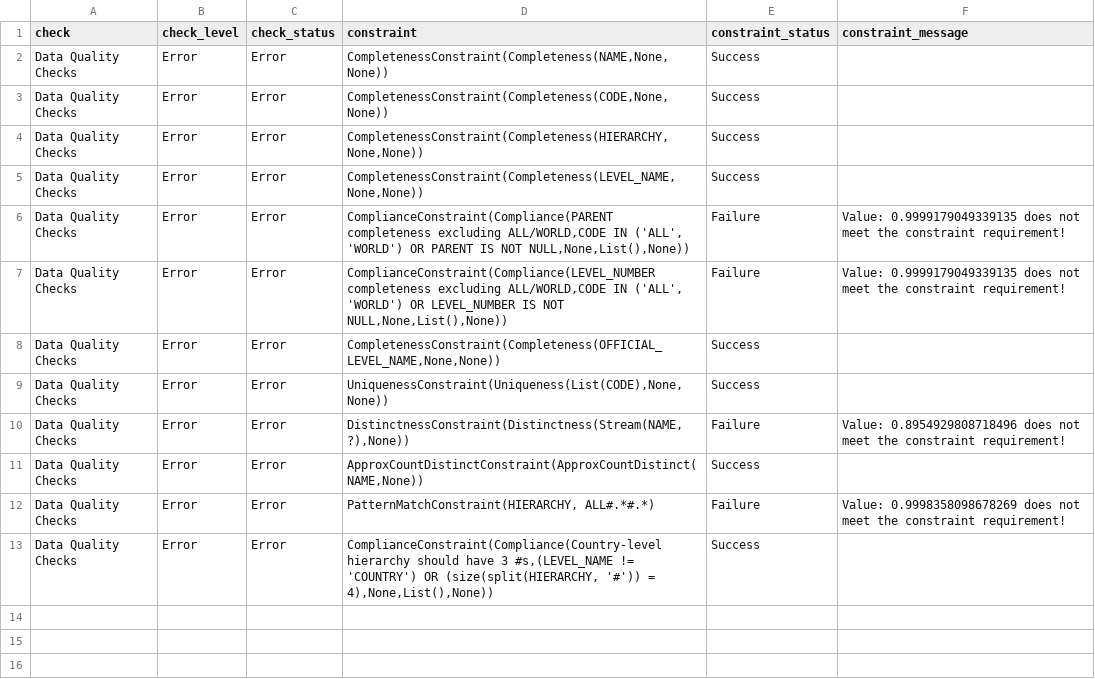
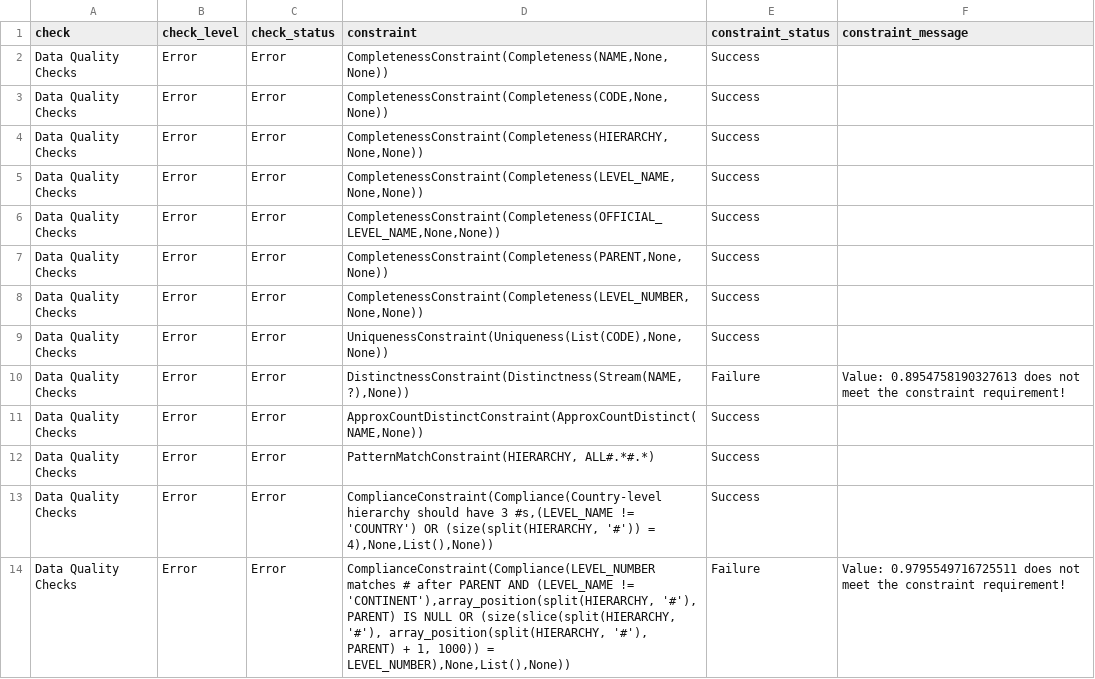
Before and after one commit to raniaderouiche/refs_data_quality_pipeline, a CSV file: data/verif_result/part-00000-d93a48bb-ec74-4d13-9e58-d2c717dd974d-c000.csv (was data/verif_result/part-00000-93b544e4-ae60-41b8-86a0-df9807d08e4a-c000.csv), drawn as a sheet.

```diff
--- a/data/verif_result/part-00000-93b544e4-ae60-41b8-86a0-df9807d08e4a-c000.csv
+++ b/data/verif_result/part-00000-d93a48bb-ec74-4d13-9e58-d2c717dd974d-c000.csv
@@ -5,9 +5,10 @@ Data Quality Checks,Error,Error,"CompletenessConstraint(Completeness(HIERARCHY,N
 Data Quality Checks,Error,Error,"CompletenessConstraint(Completeness(LEVEL_NAME,None,None))",Success,""
-Data Quality Checks,Error,Error,"ComplianceConstraint(Compliance(PARENT completeness excluding ALL/WORLD,CODE IN ('ALL', 'WORLD') OR PARENT IS NOT NULL,None,List(),None))",Failure,Value: 0.9999179049339135 does not meet the constraint requirement!
-Data Quality Checks,Error,Error,"ComplianceConstraint(Compliance(LEVEL_NUMBER completeness excluding ALL/WORLD,CODE IN ('ALL', 'WORLD') OR LEVEL_NUMBER IS NOT NULL,None,List(),None))",Failure,Value: 0.9999179049339135 does not meet the constraint requirement!
 Data Quality Checks,Error,Error,"CompletenessConstraint(Completeness(OFFICIAL_LEVEL_NAME,None,None))",Success,""
+Data Quality Checks,Error,Error,"CompletenessConstraint(Completeness(PARENT,None,None))",Success,""
+Data Quality Checks,Error,Error,"CompletenessConstraint(Completeness(LEVEL_NUMBER,None,None))",Success,""
 Data Quality Checks,Error,Error,"UniquenessConstraint(Uniqueness(List(CODE),None,None))",Success,""
-Data Quality Checks,Error,Error,"DistinctnessConstraint(Distinctness(Stream(NAME, ?),None))",Failure,Value: 0.8954929808718496 does not meet the constraint requirement!
+Data Quality Checks,Error,Error,"DistinctnessConstraint(Distinctness(Stream(NAME, ?),None))",Failure,Value: 0.8954758190327613 does not meet the constraint requirement!
 Data Quality Checks,Error,Error,"ApproxCountDistinctConstraint(ApproxCountDistinct(NAME,None))",Success,""
-Data Quality Checks,Error,Error,"PatternMatchConstraint(HIERARCHY, ALL#.*#.*)",Failure,Value: 0.9998358098678269 does not meet the constraint requirement!
+Data Quality Checks,Error,Error,"PatternMatchConstraint(HIERARCHY, ALL#.*#.*)",Success,""
 Data Quality Checks,Error,Error,"ComplianceConstraint(Compliance(Country-level hierarchy should have 3 #s,(LEVEL_NAME != 'COUNTRY') OR (size(split(HIERARCHY, '#')) = 4),None,List(),None))",Success,""
+Data Quality Checks,Error,Error,"ComplianceConstraint(Compliance(LEVEL_NUMBER matches # after PARENT AND (LEVEL_NAME != 'CONTINENT'),array_position(split(HIERARCHY, '#'), PARENT) IS NULL OR (size(slice(split(HIERARCHY, '#'), array_position(split(HIERARCHY, '#'), PARENT) + 1, 1000)) = LEVEL_NUMBER),None,List(),None))",Failure,Value: 0.9795549716725511 does not meet the constraint requirement!
```
Also changed, not shown: data/results/locations_with_official_level_names.csv, 23 other files.
